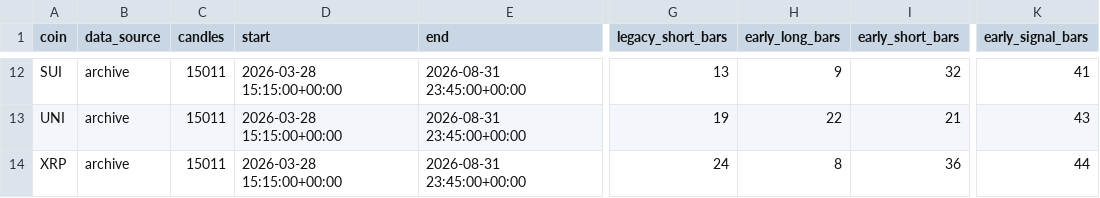
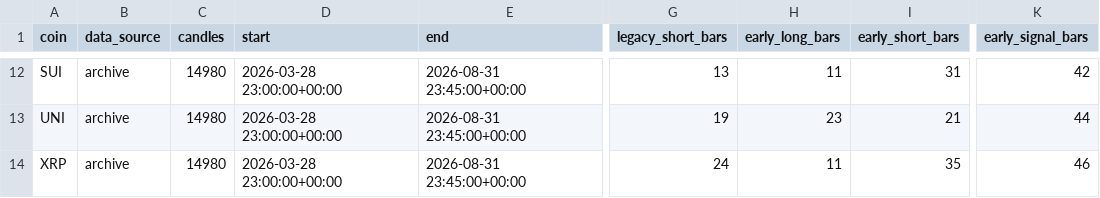
Before and after one commit to samesameagro-droid/sam-edge-v15-v8i, a CSV file: v15_engine_compare_diagnostics.csv, drawn as a sheet; only a part is shown, gaps mark what is left out; the diff covers the shown part only; the diff names each change by its address in the sheet, - before the commit and + after, or states it on an @@ line.

```diff
--- a/v15_engine_compare_diagnostics.csv
+++ b/v15_engine_compare_diagnostics.csv
-C12:C14 (candles): 15011
+C12:C14 (candles): 14980
-D12:D14 (start): 2026-03-28 15:15:00+00:00
+D12:D14 (start): 2026-03-28 23:00:00+00:00
-H12 (early_long_bars): 9
+H12 (early_long_bars): 11
-I12 (early_short_bars): 32
+I12 (early_short_bars): 31
-K12 (early_signal_bars): 41
+K12 (early_signal_bars): 42
-H13 (early_long_bars): 22
+H13 (early_long_bars): 23
-K13 (early_signal_bars): 43
+K13 (early_signal_bars): 44
-H14 (early_long_bars): 8
+H14 (early_long_bars): 11
-I14 (early_short_bars): 36
+I14 (early_short_bars): 35
-K14 (early_signal_bars): 44
+K14 (early_signal_bars): 46
```
Also changed, not shown: 50 edited cells elsewhere in this file, v15_1_100trade_variant_detail.csv, v15_1_100trade_variant_summary.csv, 3 other files.
